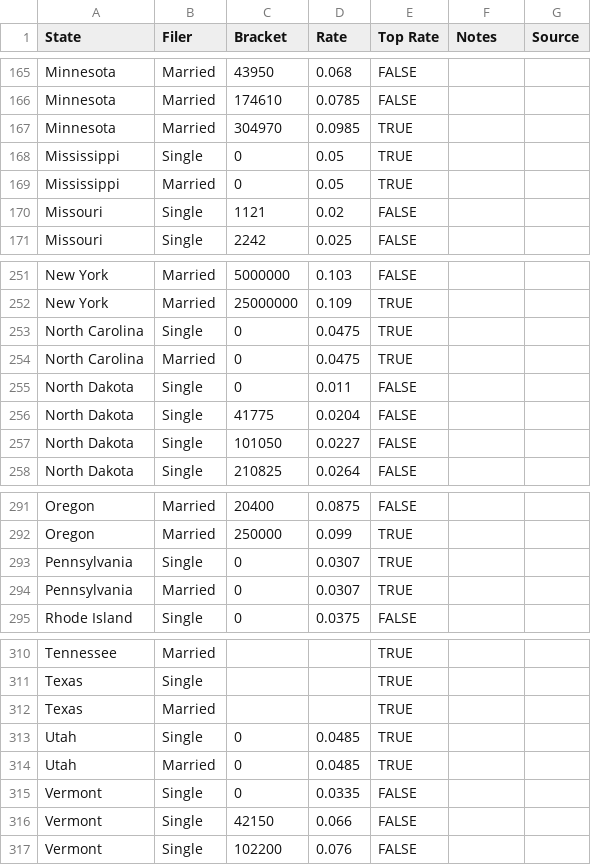
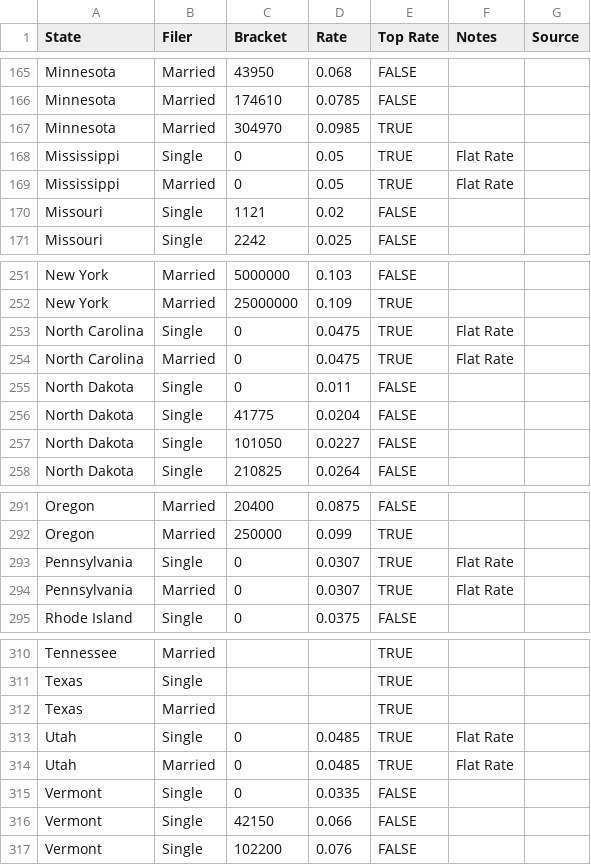
Before and after one commit to jhellingsdata/jhellingsdata.github.io, a CSV file: Data/US_states_incomeTax.csv, drawn as a sheet; only a part is shown, gaps mark what is left out; the diff covers the shown part only.

Commit message:
Added notes for states with flat rate tax

```diff
--- a/Data/US_states_incomeTax.csv
+++ b/Data/US_states_incomeTax.csv
@@ -167,4 +167,4 @@ Minnesota,Married,174610,0.0785,FALSE,,
 Minnesota,Married,304970,0.0985,TRUE,,
-Mississippi,Single,0,0.05,TRUE,,
-Mississippi,Married,0,0.05,TRUE,,
+Mississippi,Single,0,0.05,TRUE,Flat Rate,
+Mississippi,Married,0,0.05,TRUE,Flat Rate,
 Missouri,Single,1121,0.02,FALSE,,
@@ -252,4 +252,4 @@ New York,Married,5000000,0.103,FALSE,,
 New York,Married,25000000,0.109,TRUE,,
-North Carolina,Single,0,0.0475,TRUE,,
-North Carolina,Married,0,0.0475,TRUE,,
+North Carolina,Single,0,0.0475,TRUE,Flat Rate,
+North Carolina,Married,0,0.0475,TRUE,Flat Rate,
 North Dakota,Single,0,0.011,FALSE,,
@@ -292,4 +292,4 @@ Oregon,Married,20400,0.0875,FALSE,,
 Oregon,Married,250000,0.099,TRUE,,
-Pennsylvania,Single,0,0.0307,TRUE,,
-Pennsylvania,Married,0,0.0307,TRUE,,
+Pennsylvania,Single,0,0.0307,TRUE,Flat Rate,
+Pennsylvania,Married,0,0.0307,TRUE,Flat Rate,
 Rhode Island,Single,0,0.0375,FALSE,,
@@ -312,4 +312,4 @@ Texas,Single,,,TRUE,,
 Texas,Married,,,TRUE,,
-Utah,Single,0,0.0485,TRUE,,
-Utah,Married,0,0.0485,TRUE,,
+Utah,Single,0,0.0485,TRUE,Flat Rate,
+Utah,Married,0,0.0485,TRUE,Flat Rate,
 Vermont,Single,0,0.0335,FALSE,,
```
Also changed, not shown: 14 edited cells elsewhere in this file.
